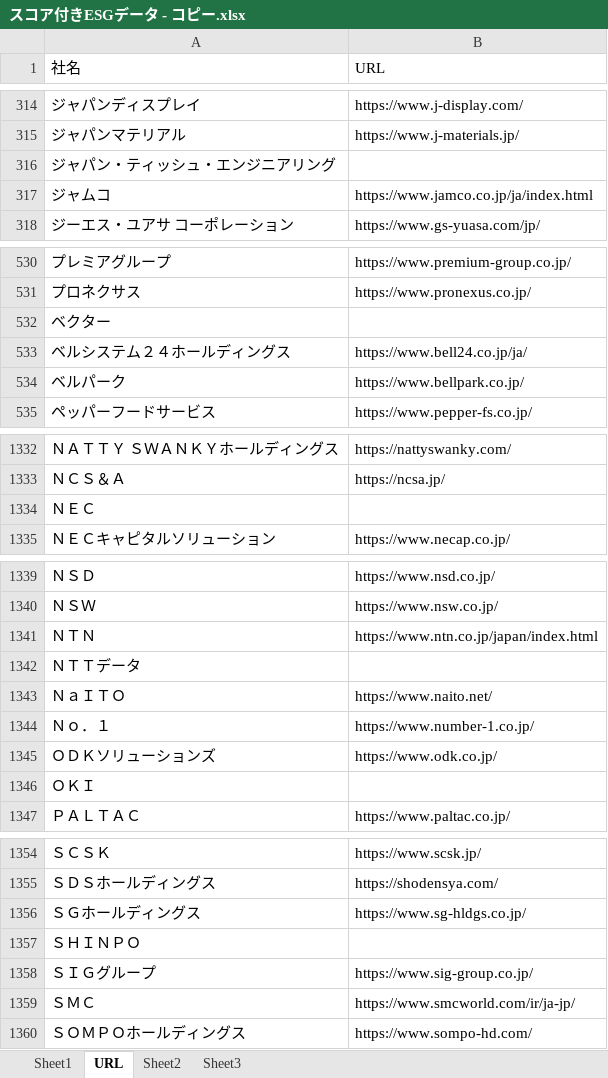
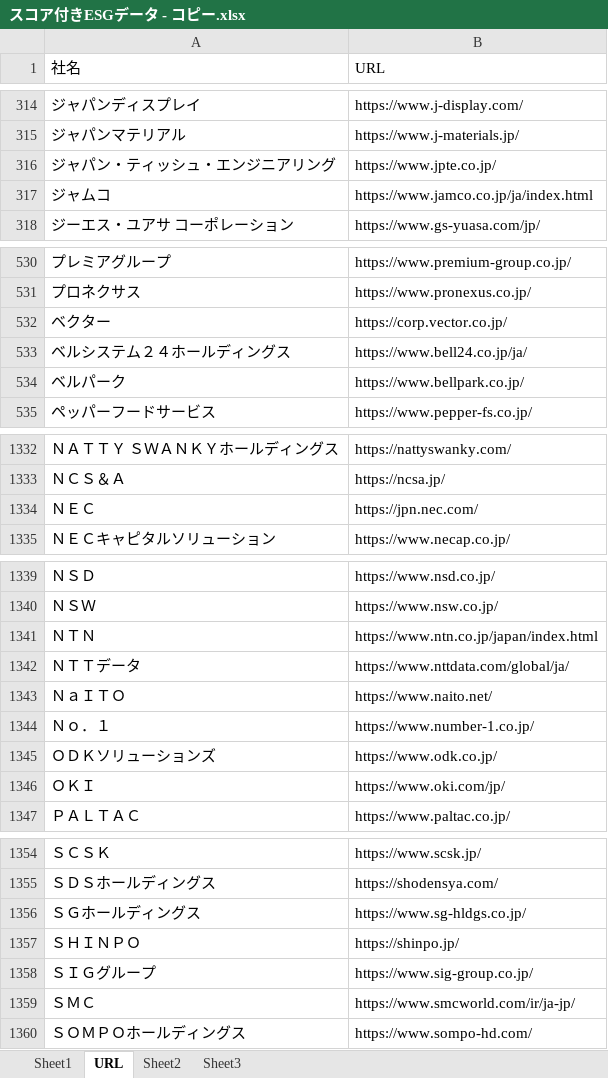
Before and after one commit to takafumi-1124/takafumi-1124-time, an Excel workbook: スコア付きESGデータ - コピー.xlsx, sheet URL, drawn as a sheet; only a part is shown, gaps mark what is left out; values as stored, in another font and other column widths than the file's, no borders; the diff covers the shown part only; the diff names each change by its address in the sheet, - before the commit and + after, or states it on an @@ line.

Commit message:
Add files via upload

```diff
--- a/スコア付きESGデータ - コピー.xlsx (sheet URL)
+++ b/スコア付きESGデータ - コピー.xlsx (sheet URL)
-B316 (URL): (empty)
+B316 (URL): https://www.jpte.co.jp/
-B532 (URL): (empty)
+B532 (URL): https://corp.vector.co.jp/
-B1334 (URL): (empty)
+B1334 (URL): https://jpn.nec.com/
-B1342 (URL): (empty)
+B1342 (URL): https://www.nttdata.com/global/ja/
-B1346 (URL): (empty)
+B1346 (URL): https://www.oki.com/jp/
-B1357 (URL): (empty)
+B1357 (URL): https://shinpo.jp/
```
Also changed, not shown: 1 edited cell elsewhere in this sheet.
